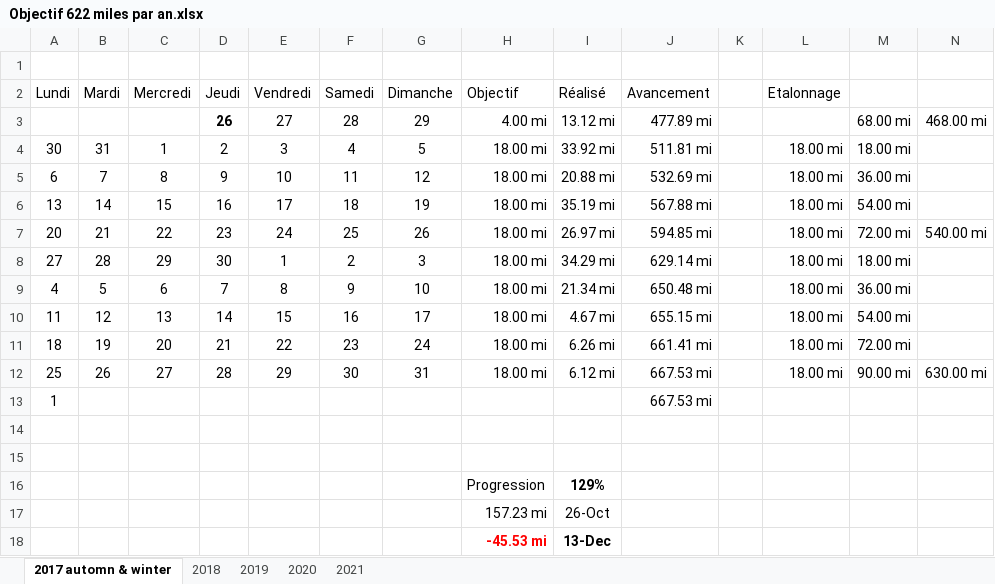
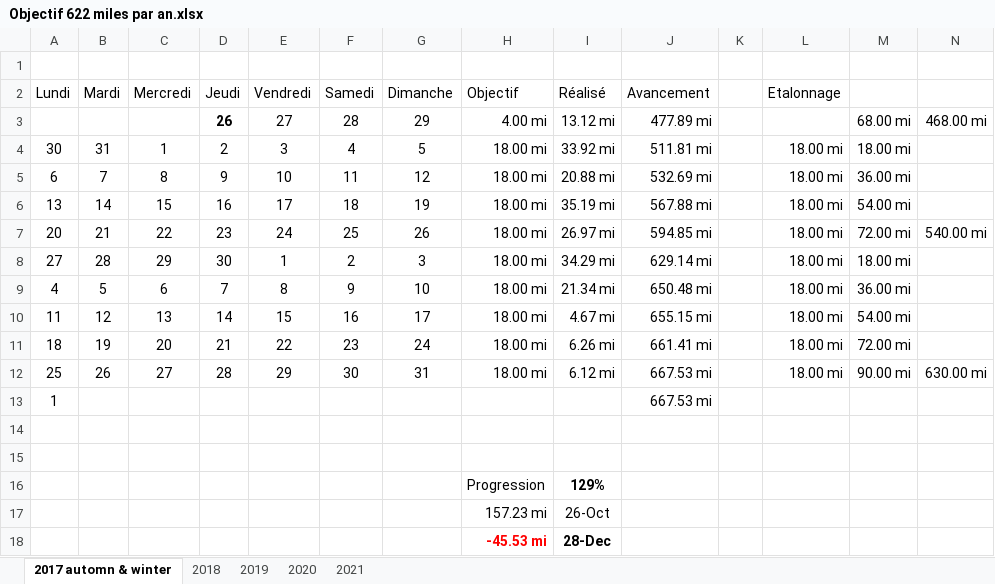
Before and after one commit to yakobibus/Essais, an Excel workbook: Src/622 miles/Objectif 622 miles par an.xlsx, sheet 2017 automn & winter, drawn as a sheet; values as stored, in another font and other column widths than the file's, no borders; conditional formats and table styles not drawn; the diff names each change by its address in the sheet, - before the commit and + after, or states it on an @@ line.

```diff
--- a/Src/622 miles/Objectif 622 miles par an.xlsx (sheet 2017 automn & winter)
+++ b/Src/622 miles/Objectif 622 miles par an.xlsx (sheet 2017 automn & winter)
-I18 (Réalisé): 13-Dec
+I18 (Réalisé): 28-Dec
```
Also changed, not shown: sheet 2020.
